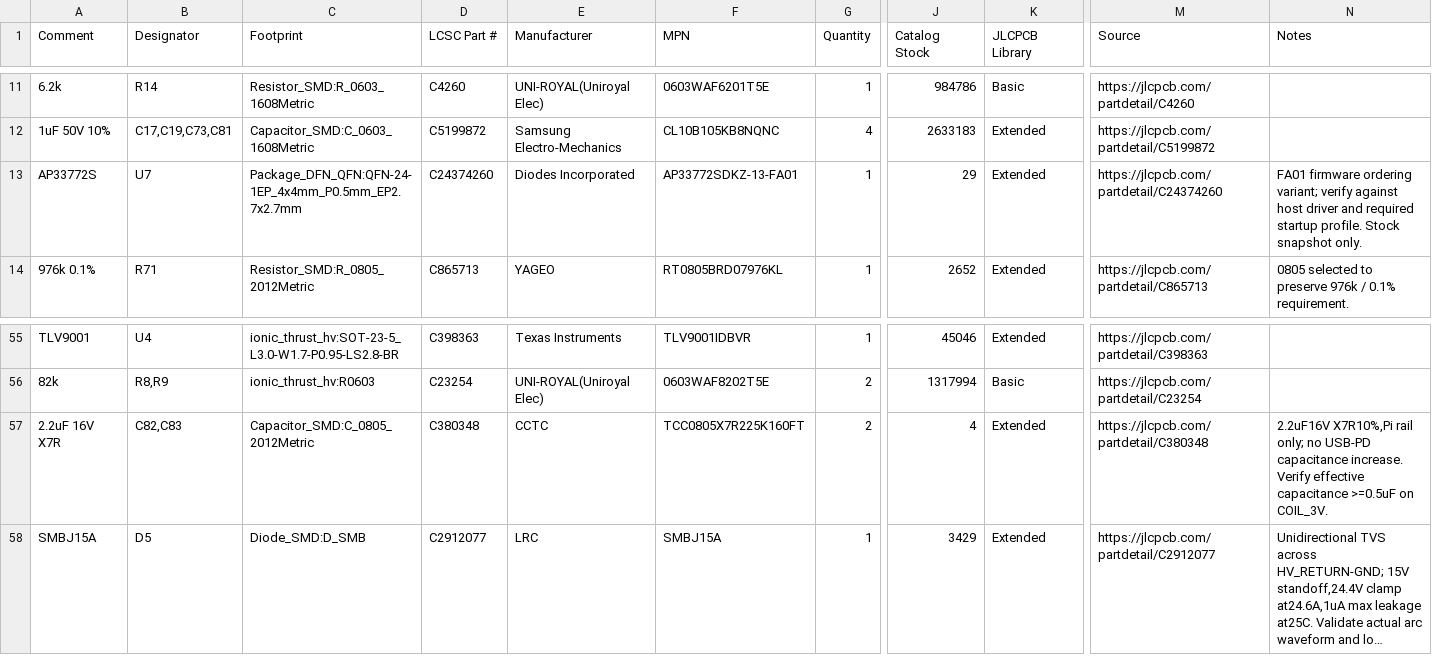
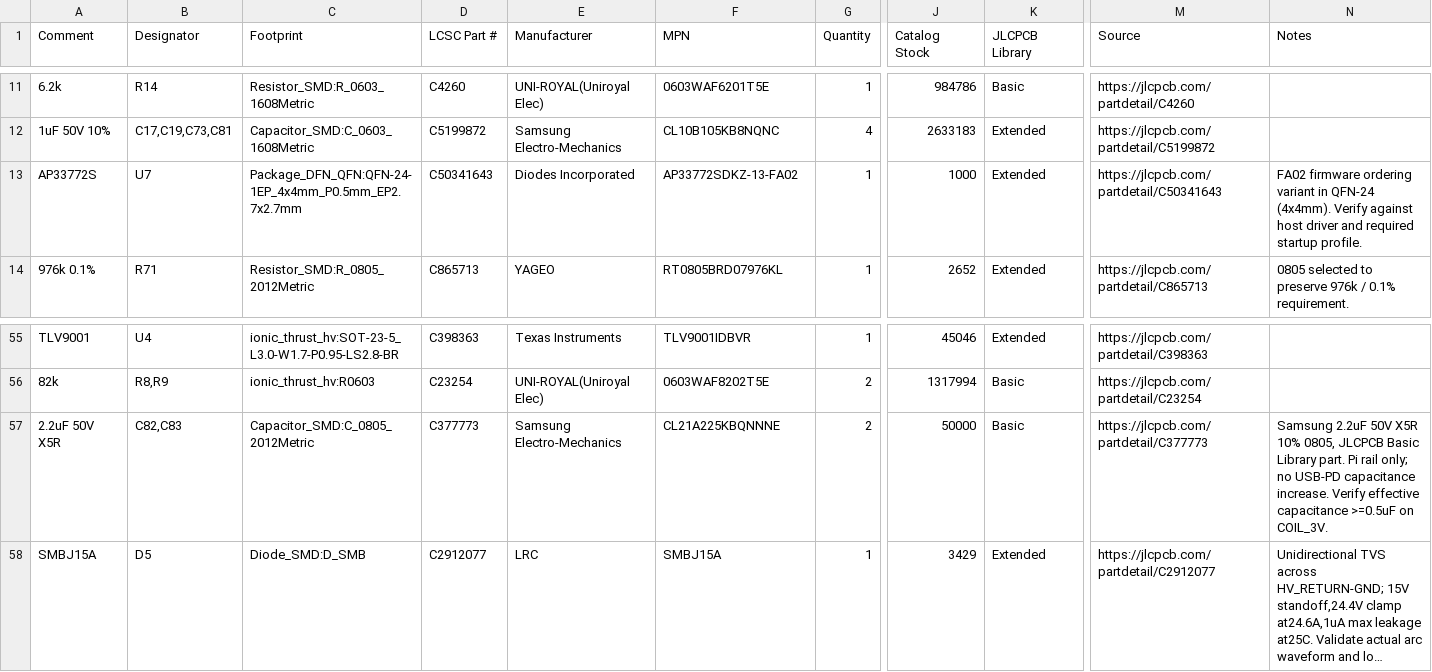
Before and after one commit to uge/ew-1, a CSV file: hardware/pi5_corona_hat_direct/exports/procurement-bom.csv, drawn as a sheet; only a part is shown, gaps mark what is left out; long unchanged cells end in …; the diff names each change by its address in the sheet, - before the commit and + after, or states it on an @@ line.

Commit message:
fix: update C82/C83 to Samsung Basic 2.2uF MLCC and U7 to AP33772S-FA02 to resolve JLCPCB shortfalls

```diff
--- a/hardware/pi5_corona_hat_direct/exports/procurement-bom.csv
+++ b/hardware/pi5_corona_hat_direct/exports/procurement-bom.csv
-D13 (LCSC Part #): C24374260
+D13 (LCSC Part #): C50341643
-F13 (MPN): AP33772SDKZ-13-FA01
+F13 (MPN): AP33772SDKZ-13-FA02
-J13 (Catalog Stock): 29
+J13 (Catalog Stock): 1000
-M13 (Source): https://jlcpcb.com/partdetail/C24374260
+M13 (Source): https://jlcpcb.com/partdetail/C50341643
-N13 (Notes): FA01 firmware ordering variant; verify against host driver and required startup profile. Stock snapshot only.
+N13 (Notes): FA02 firmware ordering variant in QFN-24 (4x4mm). Verify against host driver and required startup profile.
-A57 (Comment): 2.2uF 16V X7R
+A57 (Comment): 2.2uF 50V X5R
-D57 (LCSC Part #): C380348
+D57 (LCSC Part #): C377773
-E57 (Manufacturer): CCTC
+E57 (Manufacturer): Samsung Electro-Mechanics
-F57 (MPN): TCC0805X7R225K160FT
+F57 (MPN): CL21A225KBQNNNE
-J57 (Catalog Stock): 4
+J57 (Catalog Stock): 50000
-K57 (JLCPCB Library): Extended
+K57 (JLCPCB Library): Basic
-M57 (Source): https://jlcpcb.com/partdetail/C380348
+M57 (Source): https://jlcpcb.com/partdetail/C377773
-N57 (Notes): 2.2uF16V X7R10%,Pi rail only;…
+N57 (Notes): Samsung 2.2uF 50V X5R 10% 0805, JLCPCB Basic Library part. Pi rail only;…
```
Also changed, not shown: hardware/pi5_corona_hat_direct/exports/jlcpcb-bom.csv, hardware/pi5_corona_hat_direct/exports/jlcpcb-cpl.csv, 23 other files.
